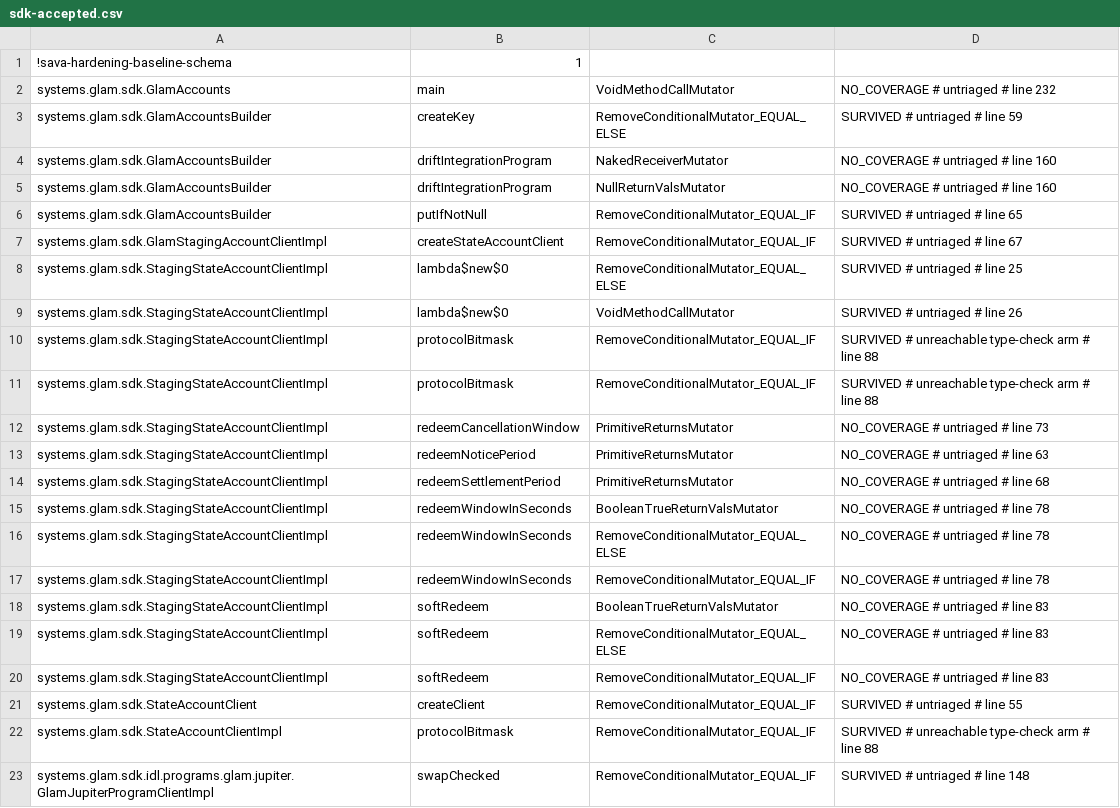
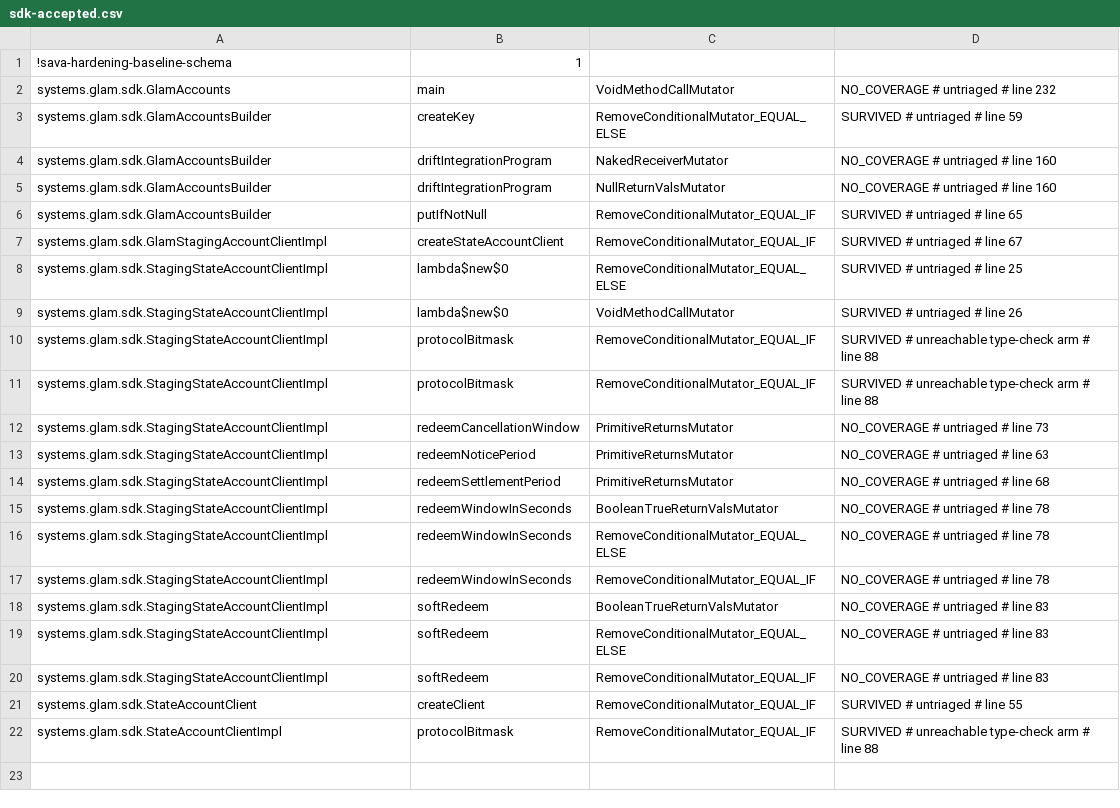
Before and after one commit to glamsystems/glam-sdk-java, a CSV file: sdk/config/pitest/sdk-accepted.csv, drawn as a sheet.

```diff
--- a/sdk/config/pitest/sdk-accepted.csv
+++ b/sdk/config/pitest/sdk-accepted.csv
@@ -22,2 +22 @@ systems.glam.sdk.StateAccountClient,createClient,RemoveConditionalMutator_EQUAL_
 systems.glam.sdk.StateAccountClientImpl,protocolBitmask,RemoveConditionalMutator_EQUAL_IF,SURVIVED # unreachable type-check arm # line 88
-systems.glam.sdk.idl.programs.glam.jupiter.GlamJupiterProgramClientImpl,swapChecked,RemoveConditionalMutator_EQUAL_IF,SURVIVED # untriaged # line 148
```
Also changed, not shown: services/config/pitest/services-accepted.csv, 2 other files.
